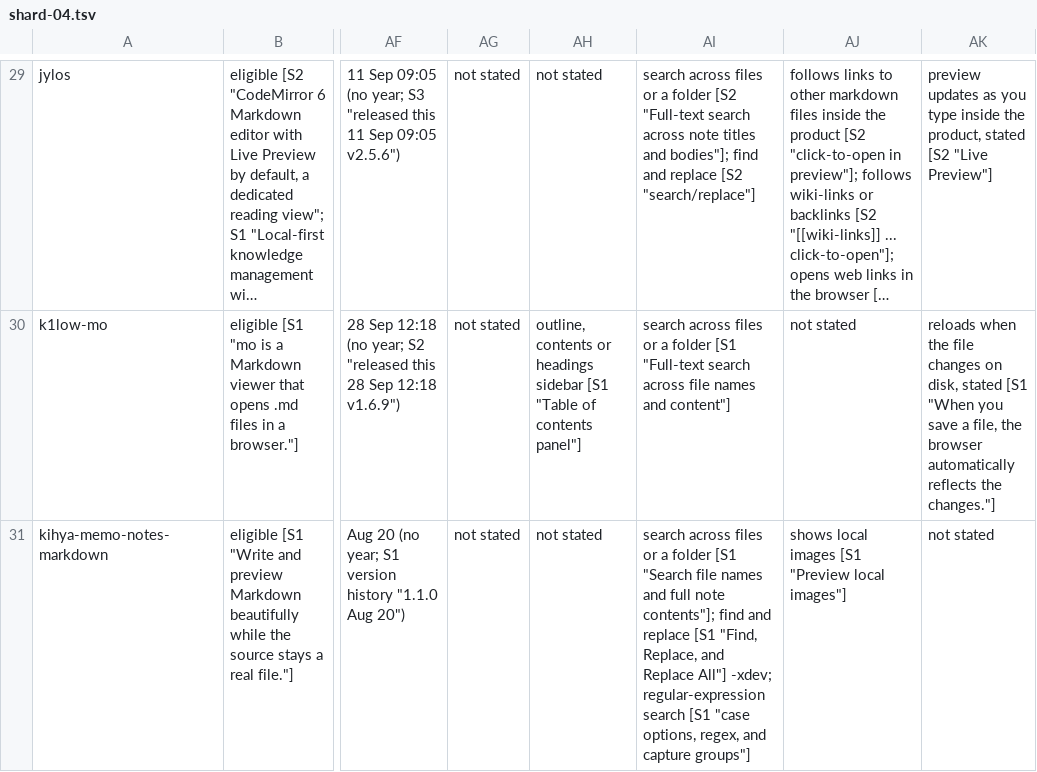
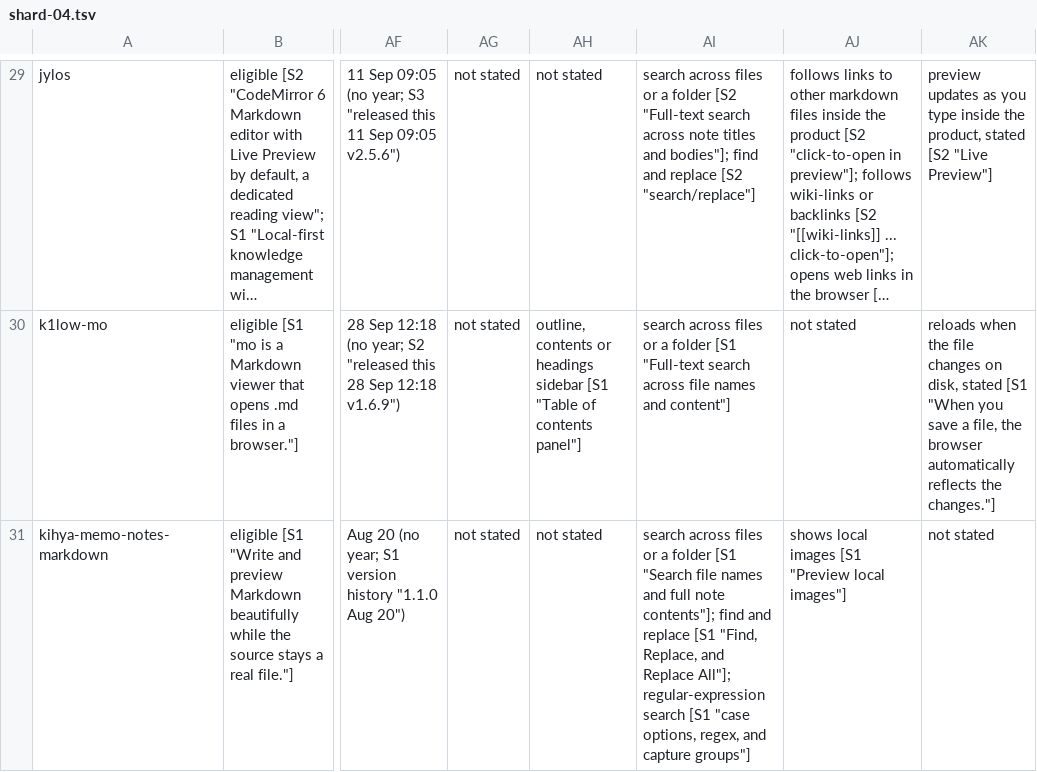
Before and after one commit to overseers-desk/unnoteworthy, a TSV file: product-development/markdown-viewer/2026-10-09-how-the-viewer-was-decided/0-comparables/coded/shard-04.tsv, drawn as a sheet; only a part is shown, gaps mark what is left out; long unchanged cells end in …; the diff names each change by its address in the sheet, - before the commit and + after, or states it on an @@ line.

```diff
--- a/product-development/markdown-viewer/2026-10-09-how-the-viewer-was-decided/0-comparables/coded/shard-04.tsv
+++ b/product-development/markdown-viewer/2026-10-09-how-the-viewer-was-decided/0-comparables/coded/shard-04.tsv
-AI31: …and Replace All"] -xdev; regular-expression search…
+AI31: …and Replace All"]; regular-expression search…
```
Also changed, not shown: product-development/markdown-viewer/2026-10-09-how-the-viewer-was-decided/0-comparables/coded/shard-01.tsv, product-development/markdown-viewer/2026-10-09-how-the-viewer-was-decided/0-comparables/coded/shard-05.tsv, 3 other files.
